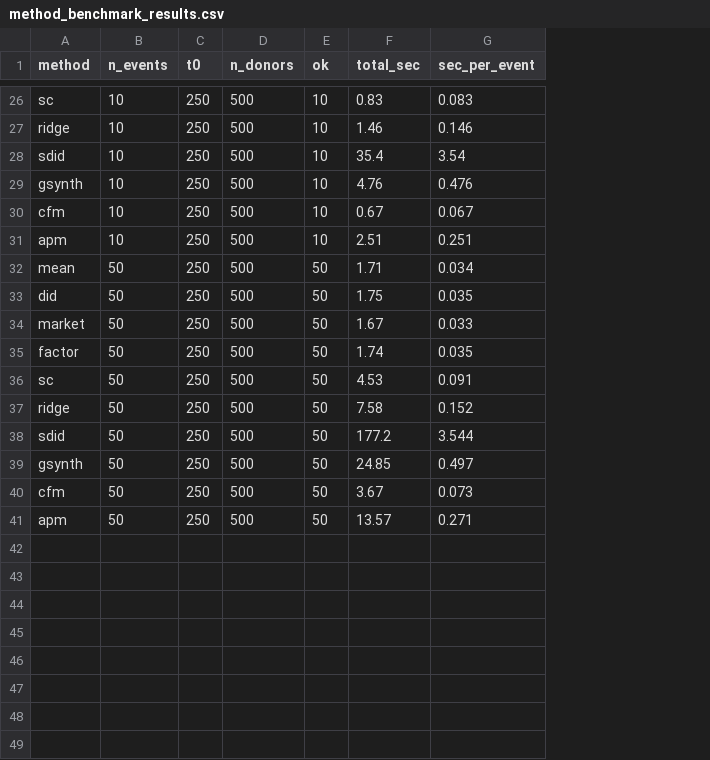
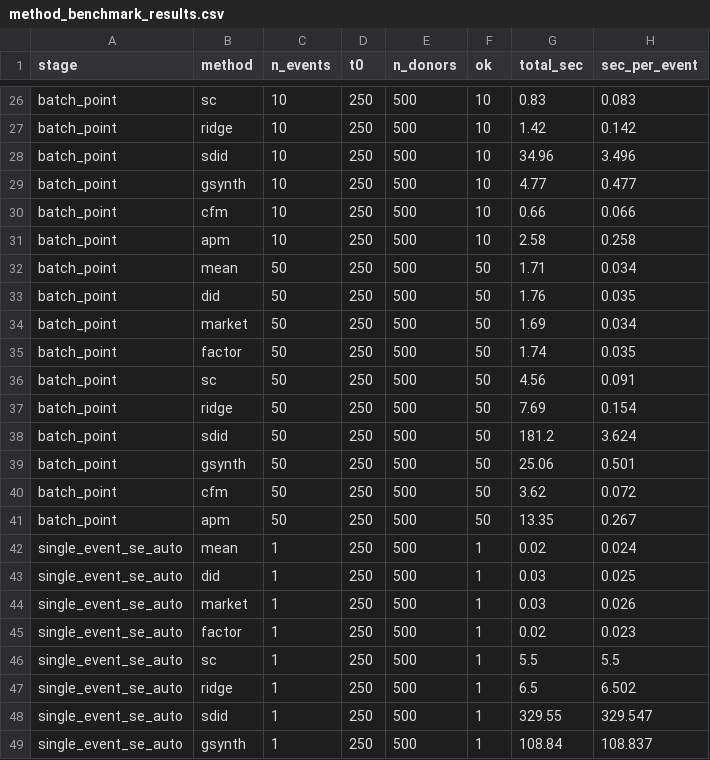
Before and after one commit to paulgp/financial-event-studies-package, a CSV file: benchmarks/method_benchmark_results.csv, drawn as a sheet; only a part is shown, gaps mark what is left out; addresses are those after the commit; the diff covers the shown part only; the diff names each change by its address in the sheet, - before the commit and + after, or states it on an @@ line.

```diff
--- a/benchmarks/method_benchmark_results.csv
+++ b/benchmarks/method_benchmark_results.csv
+column A (stage), rows 26-41: all batch_point
-G27 (total_sec): 1.46
+G27 (total_sec): 1.42
-H27 (sec_per_event): 0.146
+H27 (sec_per_event): 0.142
-G28 (total_sec): 35.4
+G28 (total_sec): 34.96
-H28 (sec_per_event): 3.54
+H28 (sec_per_event): 3.496
-G29 (total_sec): 4.76
+G29 (total_sec): 4.77
-H29 (sec_per_event): 0.476
+H29 (sec_per_event): 0.477
-G30 (total_sec): 0.67
+G30 (total_sec): 0.66
-H30 (sec_per_event): 0.067
+H30 (sec_per_event): 0.066
-G31 (total_sec): 2.51
+G31 (total_sec): 2.58
-H31 (sec_per_event): 0.251
+H31 (sec_per_event): 0.258
-G33 (total_sec): 1.75
+G33 (total_sec): 1.76
-G34 (total_sec): 1.67
+G34 (total_sec): 1.69
-H34 (sec_per_event): 0.033
+H34 (sec_per_event): 0.034
-G36 (total_sec): 4.53
+G36 (total_sec): 4.56
-G37 (total_sec): 7.58
+G37 (total_sec): 7.69
-H37 (sec_per_event): 0.152
+H37 (sec_per_event): 0.154
-G38 (total_sec): 177.2
+G38 (total_sec): 181.2
-H38 (sec_per_event): 3.544
+H38 (sec_per_event): 3.624
-G39 (total_sec): 24.85
+G39 (total_sec): 25.06
-H39 (sec_per_event): 0.497
+H39 (sec_per_event): 0.501
-G40 (total_sec): 3.67
+G40 (total_sec): 3.62
-H40 (sec_per_event): 0.073
+H40 (sec_per_event): 0.072
-G41 (total_sec): 13.57
+G41 (total_sec): 13.35
-H41 (sec_per_event): 0.271
+H41 (sec_per_event): 0.267
+row 42: single_event_se_auto | mean | 1 | 250 | 500 | 1 | 0.02 | 0.024
+row 43: single_event_se_auto | did | 1 | 250 | 500 | 1 | 0.03 | 0.025
+row 44: single_event_se_auto | market | 1 | 250 | 500 | 1 | 0.03 | 0.026
+row 45: single_event_se_auto | factor | 1 | 250 | 500 | 1 | 0.02 | 0.023
+row 46: single_event_se_auto | sc | 1 | 250 | 500 | 1 | 5.5 | 5.5
+row 47: single_event_se_auto | ridge | 1 | 250 | 500 | 1 | 6.5 | 6.502
+row 48: single_event_se_auto | sdid | 1 | 250 | 500 | 1 | 329.55 | 329.547
+row 49: single_event_se_auto | gsynth | 1 | 250 | 500 | 1 | 108.84 | 108.837
```
Also changed, not shown: 2 added rows and 32 edited cells elsewhere in this file, 3 other files.
